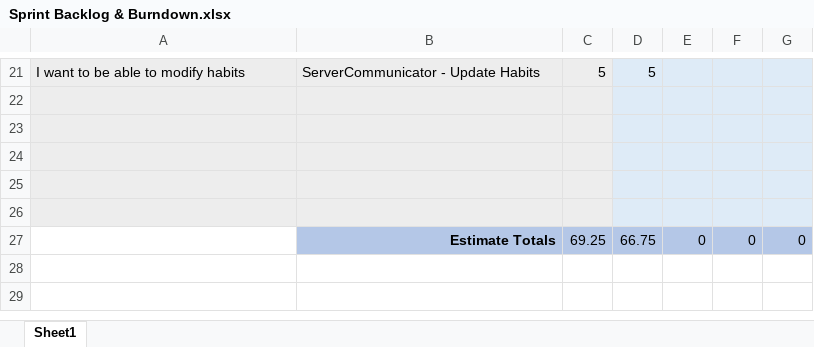
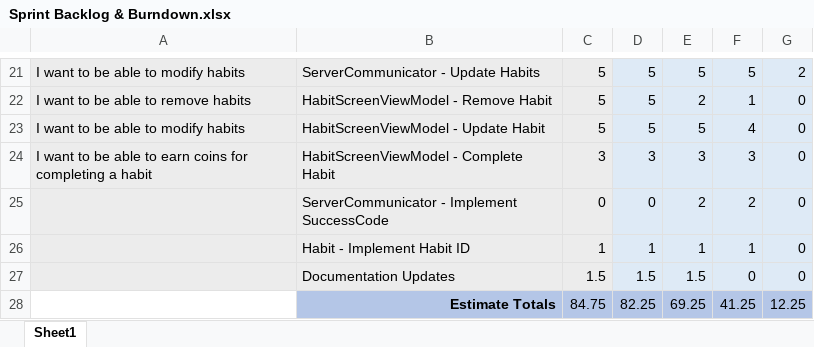
Before and after one commit to JACorley1/UWG-SE2-Spring22-Team1, an Excel workbook: sprints/sprint2/Sprint Backlog & Burndown.xlsx, sheet Sheet1, drawn as a sheet; only a part is shown, gaps mark what is left out; values as stored, in another font and other column widths than the file's, no borders; charts and pictures not drawn; addresses are those after the commit; the diff covers the shown part only; the diff names each change by its address in the sheet, - before the commit and + after, or states it on an @@ line.

Commit message:
Update class diagram and sprint backlog
Updates the class diagram to better match the current state of the system.
The updated sprint backlog has been downloaded from Google Sheets and placed in the appropriate sprint folder.

```diff
--- a/sprints/sprint2/Sprint Backlog & Burndown.xlsx (sheet Sheet1)
+++ b/sprints/sprint2/Sprint Backlog & Burndown.xlsx (sheet Sheet1)
-E21: (empty)
+E21: 5
-F21: (empty)
+F21: 5
-G21: (empty)
+G21: 2
-row 22: (empty)
+row 22: I want to be able to remove habits | HabitScreenViewModel - Remove Habit | 5 | 5 | 2 | 1 | 0
-row 23: (empty)
+row 23: I want to be able to modify habits | HabitScreenViewModel - Update Habit | 5 | 5 | 5 | 4 | 0
-row 24: (empty)
+row 24: I want to be able to earn coins for completing a habit | HabitScreenViewModel - Complete Habit | 3 | 3 | 3 | 3 | 0
-row 25: (empty)
+row 25:  | ServerCommunicator - Implement SuccessCode | 0 | 0 | 2 | 2 | 0
-row 26: (empty)
+row 26:  | Habit - Implement Habit ID | 1 | 1 | 1 | 1 | 0
+row 27:  | Documentation Updates | 1.5 | 1.5 | 1.5 | 0 | 0
-C28: 69.25
+C28: 84.75
-D28: 66.75
+D28: 82.25
-E28: 0
+E28: 69.25
-F28: 0
+F28: 41.25
-G28: 0
+G28: 12.25
```
Also changed, not shown: 51 edited cells and cell formats elsewhere in this sheet, charts or pictures, 1 other file.
